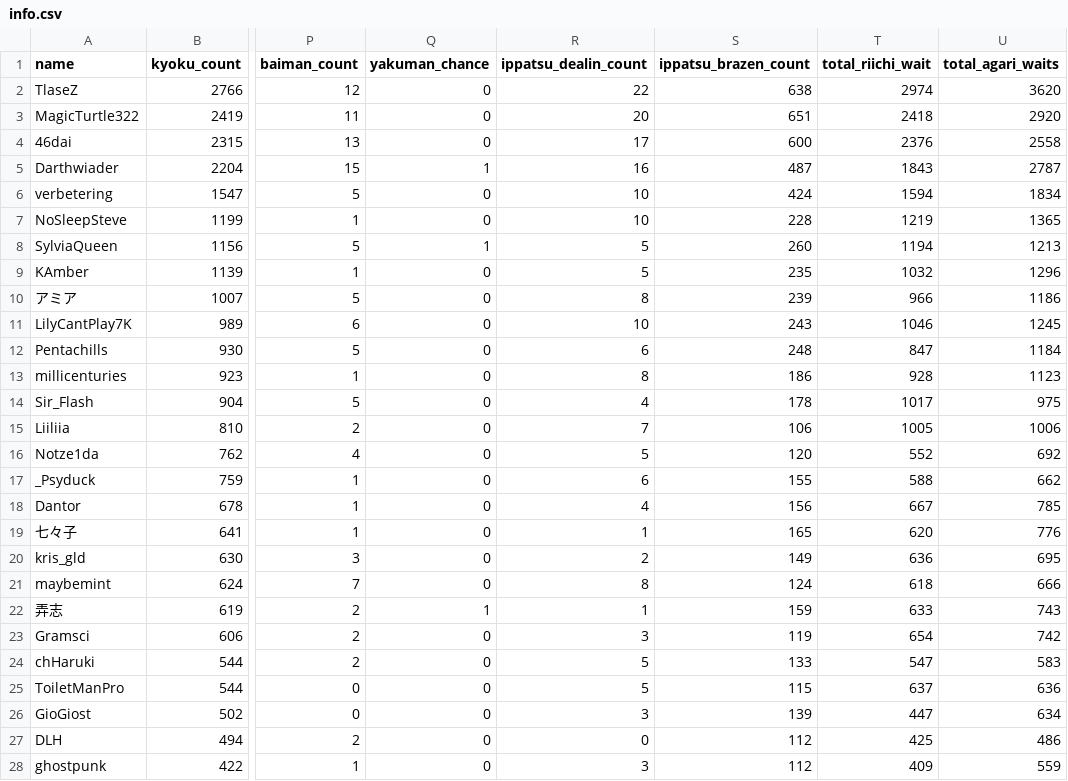
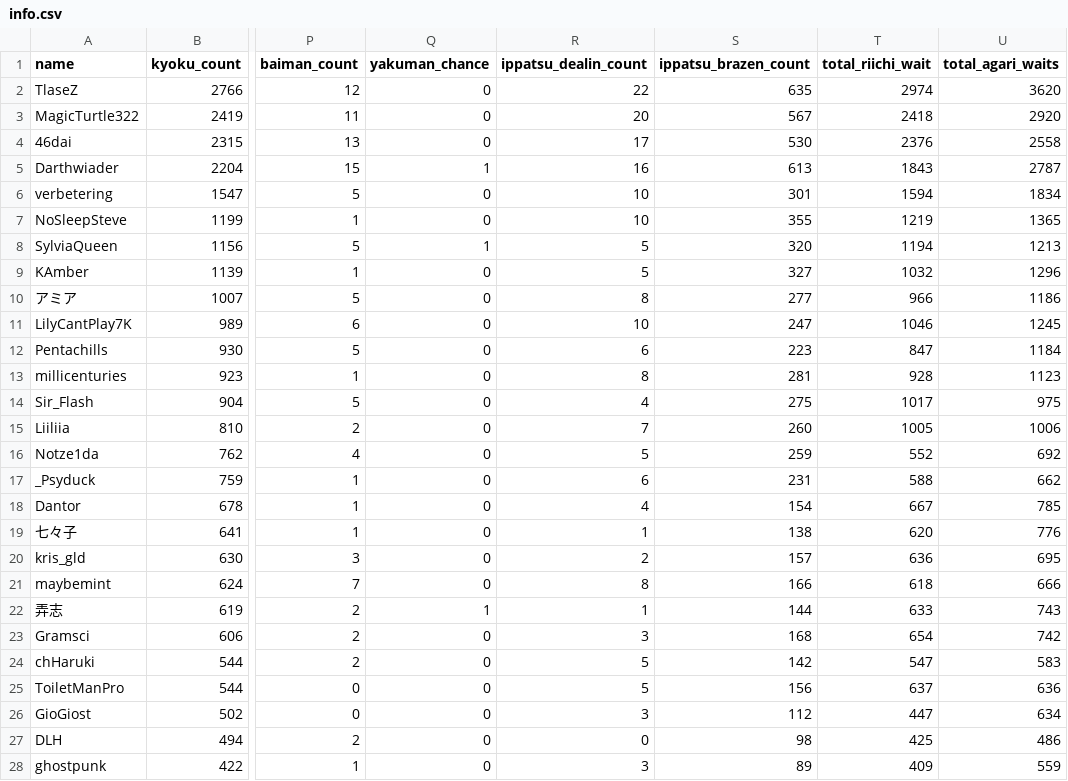
Before and after one commit to ashleney/yil-reviewer, a CSV file: info.csv, drawn as a sheet; only a part is shown, gaps mark what is left out; the diff covers the shown part only; the diff names each change by its address in the sheet, - before the commit and + after, or states it on an @@ line.

```diff
--- a/info.csv
+++ b/info.csv
-S2 (ippatsu_brazen_count): 638
+S2 (ippatsu_brazen_count): 635
-S3 (ippatsu_brazen_count): 651
+S3 (ippatsu_brazen_count): 567
-S4 (ippatsu_brazen_count): 600
+S4 (ippatsu_brazen_count): 530
-S5 (ippatsu_brazen_count): 487
+S5 (ippatsu_brazen_count): 613
-S6 (ippatsu_brazen_count): 424
+S6 (ippatsu_brazen_count): 301
-S7 (ippatsu_brazen_count): 228
+S7 (ippatsu_brazen_count): 355
-S8 (ippatsu_brazen_count): 260
+S8 (ippatsu_brazen_count): 320
-S9 (ippatsu_brazen_count): 235
+S9 (ippatsu_brazen_count): 327
-S10 (ippatsu_brazen_count): 239
+S10 (ippatsu_brazen_count): 277
-S11 (ippatsu_brazen_count): 243
+S11 (ippatsu_brazen_count): 247
-S12 (ippatsu_brazen_count): 248
+S12 (ippatsu_brazen_count): 223
-S13 (ippatsu_brazen_count): 186
+S13 (ippatsu_brazen_count): 281
-S14 (ippatsu_brazen_count): 178
+S14 (ippatsu_brazen_count): 275
-S15 (ippatsu_brazen_count): 106
+S15 (ippatsu_brazen_count): 260
-S16 (ippatsu_brazen_count): 120
+S16 (ippatsu_brazen_count): 259
-S17 (ippatsu_brazen_count): 155
+S17 (ippatsu_brazen_count): 231
-S18 (ippatsu_brazen_count): 156
+S18 (ippatsu_brazen_count): 154
-S19 (ippatsu_brazen_count): 165
+S19 (ippatsu_brazen_count): 138
-S20 (ippatsu_brazen_count): 149
+S20 (ippatsu_brazen_count): 157
-S21 (ippatsu_brazen_count): 124
+S21 (ippatsu_brazen_count): 166
-S22 (ippatsu_brazen_count): 159
+S22 (ippatsu_brazen_count): 144
-S23 (ippatsu_brazen_count): 119
+S23 (ippatsu_brazen_count): 168
-S24 (ippatsu_brazen_count): 133
+S24 (ippatsu_brazen_count): 142
-S25 (ippatsu_brazen_count): 115
+S25 (ippatsu_brazen_count): 156
-S26 (ippatsu_brazen_count): 139
+S26 (ippatsu_brazen_count): 112
-S27 (ippatsu_brazen_count): 112
+S27 (ippatsu_brazen_count): 98
-S28 (ippatsu_brazen_count): 112
+S28 (ippatsu_brazen_count): 89
```
Also changed, not shown: 1 added row, 1 removed row and 28 edited cells elsewhere in this file, yaku.csv, 1 other file.
